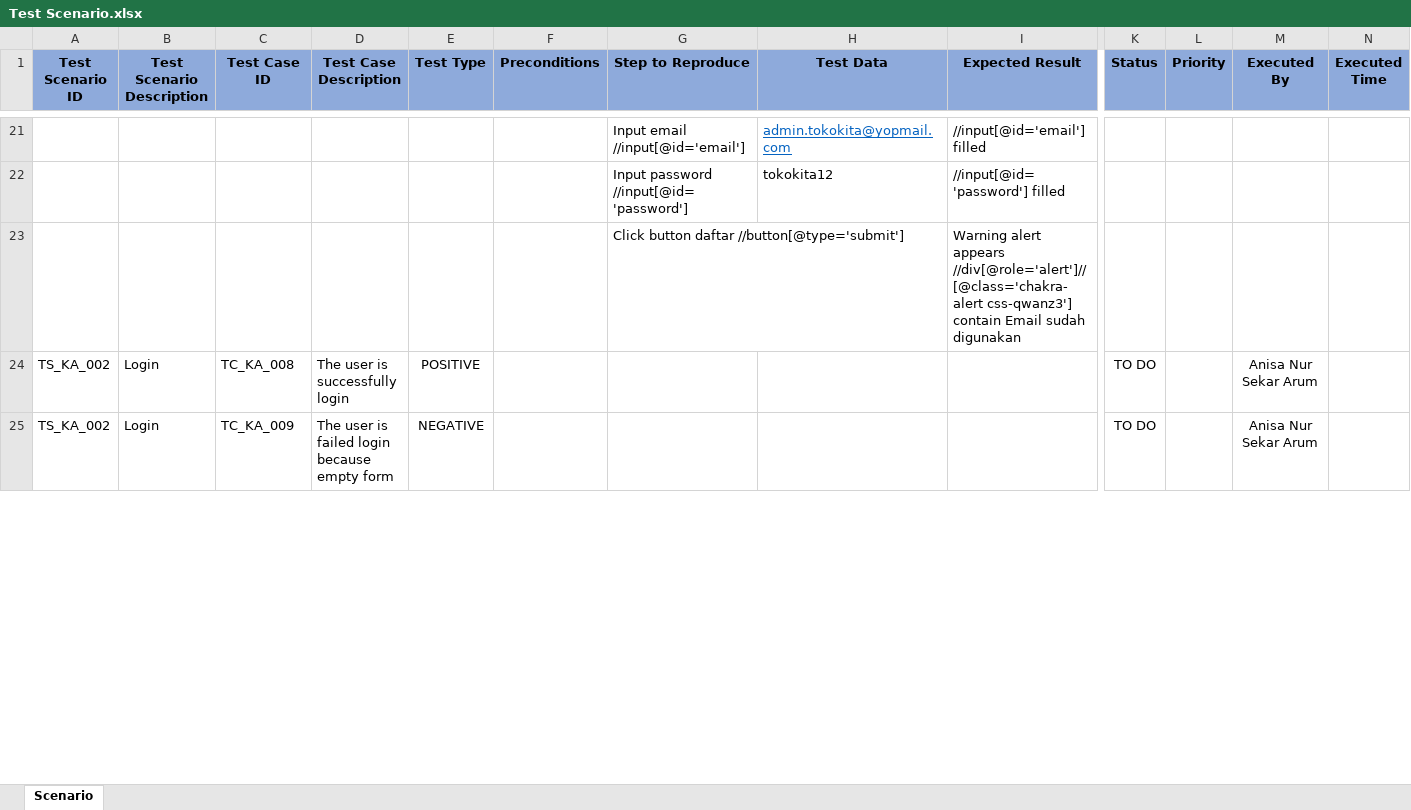
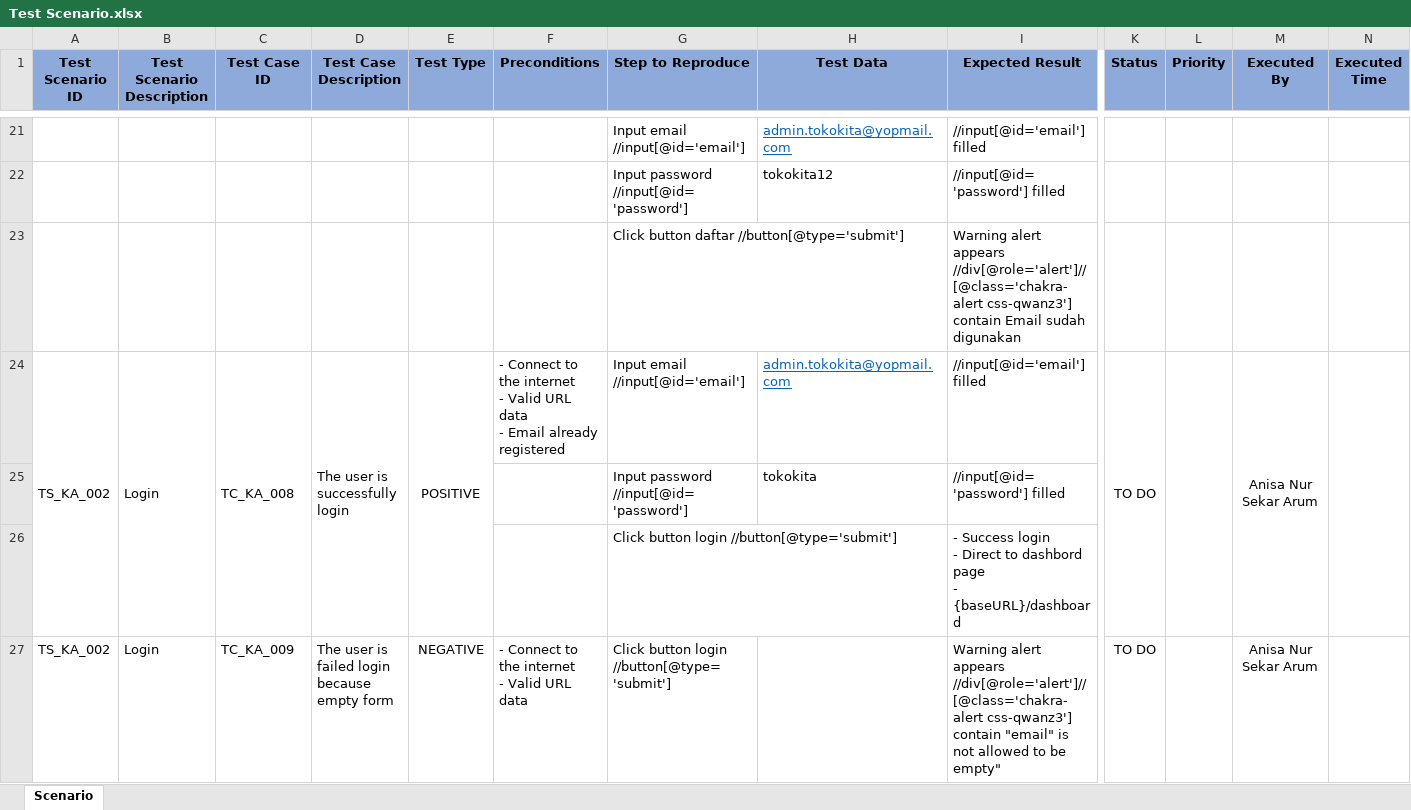
Before and after one commit to anisanursekararum/Scenario-Testing-KasirAja, an Excel workbook: Test Scenario.xlsx, sheet Scenario, drawn as a sheet; only a part is shown, gaps mark what is left out; values as stored, in another font and other column widths than the file's, no borders; conditional formats not drawn; addresses are those after the commit; rows hold the shown columns only; ↵ is a line break in a cell; the diff covers the shown part only; the diff names each change by its address in the sheet, - before the commit and + after, or states it on an @@ line.

Commit message:
add scenario login

```diff
--- a/Test Scenario.xlsx (sheet Scenario)
+++ b/Test Scenario.xlsx (sheet Scenario)
+A24:A26 merged
+B24:B26 merged
+C24:C26 merged
+D24:D26 merged
+E24:E26 merged
-F24 (Preconditions): (empty)
+F24 (Preconditions): - Connect to the internet ↵ - Valid URL data ↵ - Email already registered
-G24 (Step to Reproduce): (empty)
+G24 (Step to Reproduce): Input email //input[@id='email']
-H24 (Test Data): (empty)
+H24 (Test Data): admin.tokokita@yopmail.com
-I24 (Expected Result): (empty)
+I24 (Expected Result): //input[@id='email'] filled
+K24:K26 merged
+L24:L26 merged
+M24:M26 merged
+N24:N26 merged
+row 25:  |  |  |  |  |  | Input password //input[@id='password'] | tokokita | //input[@id='password'] filled
+row 26:  |  |  |  |  |  | Click button login //button[@type='submit'] |  | - Success login ↵ - Direct to dashbord page ↵ - {baseURL}/dashboard
-F27 (Preconditions): (empty)
+F27 (Preconditions): - Connect to the internet ↵ - Valid URL data
-G27 (Step to Reproduce): (empty)
+G27 (Step to Reproduce): Click button login //button[@type='submit']
-I27 (Expected Result): (empty)
+I27 (Expected Result): Warning alert appears //div[@role='alert']//[@class='chakra-alert css-qwanz3'] contain "email" is not allowed to be empty"
```
Also changed, not shown: 8 added rows, 20 edited cells and merged cells elsewhere in this sheet.
